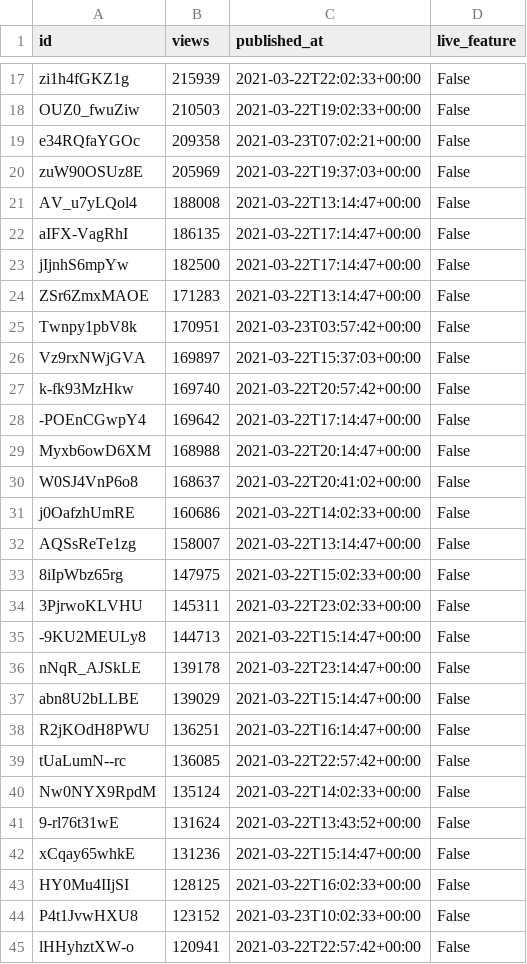
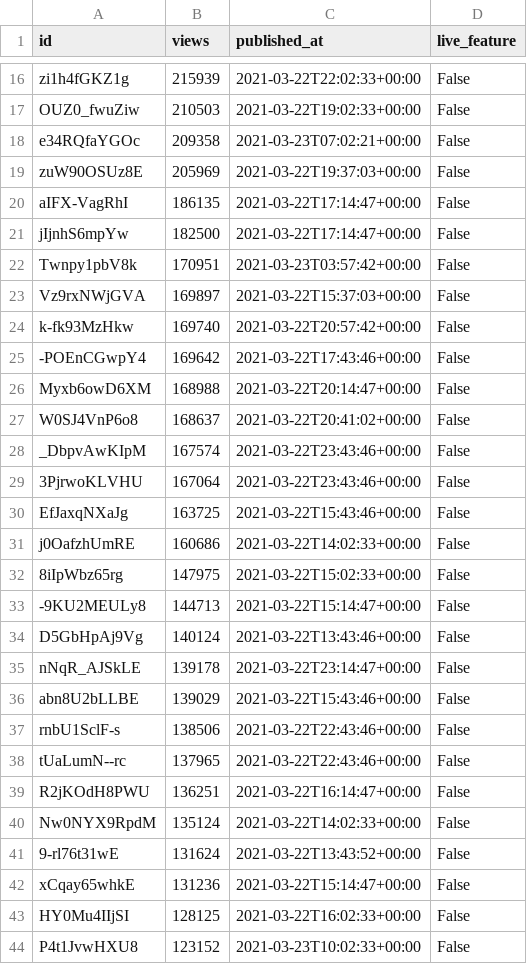
Before and after one commit to cross-internet/api, a CSV file: public/invidious_videos.csv, drawn as a sheet; only a part is shown, gaps mark what is left out; the shorter side is filled out with more unchanged rows; the diff covers the shown part only.

```diff
--- a/public/invidious_videos.csv
+++ b/public/invidious_videos.csv
@@ -20,6 +19,4 @@ e34RQfaYGOc,209358,2021-03-23T07:02:21+00:00,False
 zuW90OSUz8E,205969,2021-03-22T19:37:03+00:00,False
-AV_u7yLQol4,188008,2021-03-22T13:14:47+00:00,False
 aIFX-VagRhI,186135,2021-03-22T17:14:47+00:00,False
 jIjnhS6mpYw,182500,2021-03-22T17:14:47+00:00,False
-ZSr6ZmxMAOE,171283,2021-03-22T13:14:47+00:00,False
 Twnpy1pbV8k,170951,2021-03-23T03:57:42+00:00,False
@@ -27,14 +24,17 @@ Vz9rxNWjGVA,169897,2021-03-22T15:37:03+00:00,False
 k-fk93MzHkw,169740,2021-03-22T20:57:42+00:00,False
--POEnCGwpY4,169642,2021-03-22T17:14:47+00:00,False
+-POEnCGwpY4,169642,2021-03-22T17:43:46+00:00,False
 Myxb6owD6XM,168988,2021-03-22T20:14:47+00:00,False
 W0SJ4VnP6o8,168637,2021-03-22T20:41:02+00:00,False
+_DbpvAwKIpM,167574,2021-03-22T23:43:46+00:00,False
+3PjrwoKLVHU,167064,2021-03-22T23:43:46+00:00,False
+EfJaxqNXaJg,163725,2021-03-22T15:43:46+00:00,False
 j0OafzhUmRE,160686,2021-03-22T14:02:33+00:00,False
-AQSsReTe1zg,158007,2021-03-22T13:14:47+00:00,False
 8iIpWbz65rg,147975,2021-03-22T15:02:33+00:00,False
-3PjrwoKLVHU,145311,2021-03-22T23:02:33+00:00,False
 -9KU2MEULy8,144713,2021-03-22T15:14:47+00:00,False
+D5GbHpAj9Vg,140124,2021-03-22T13:43:46+00:00,False
 nNqR_AJSkLE,139178,2021-03-22T23:14:47+00:00,False
-abn8U2bLLBE,139029,2021-03-22T15:14:47+00:00,False
+abn8U2bLLBE,139029,2021-03-22T15:43:46+00:00,False
+rnbU1SclF-s,138506,2021-03-22T22:43:46+00:00,False
+tUaLumN--rc,137965,2021-03-22T22:43:46+00:00,False
 R2jKOdH8PWU,136251,2021-03-22T16:14:47+00:00,False
-tUaLumN--rc,136085,2021-03-22T22:57:42+00:00,False
 Nw0NYX9RpdM,135124,2021-03-22T14:02:33+00:00,False
```
Also changed, not shown: 6 added rows, 4 removed rows and 11 edited cells elsewhere in this file, 1 other file.
